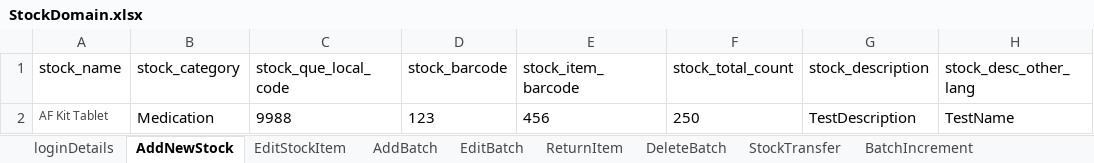
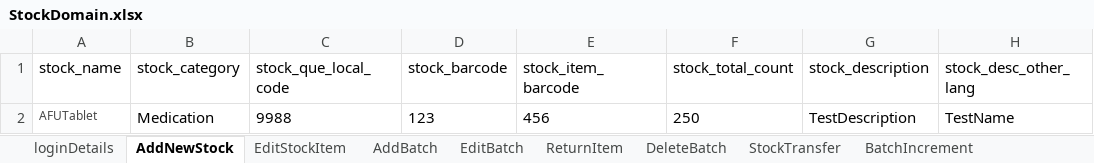
Before and after one commit to manojvyavahare27/ReleaseC4Automation, an Excel workbook: ExcelFiles/StockDomain.xlsx, sheet AddNewStock, drawn as a sheet; only a part is shown; values as stored, in another font and other column widths than the file's, no borders; the diff names each change by its address in the sheet, - before the commit and + after, or states it on an @@ line.

Commit message:
Stock change

```diff
--- a/ExcelFiles/StockDomain.xlsx (sheet AddNewStock)
+++ b/ExcelFiles/StockDomain.xlsx (sheet AddNewStock)
-A2 (stock_name): AF Kit Tablet
+A2 (stock_name): AFUTablet
```
Also changed, not shown: sheet EditStockItem.
